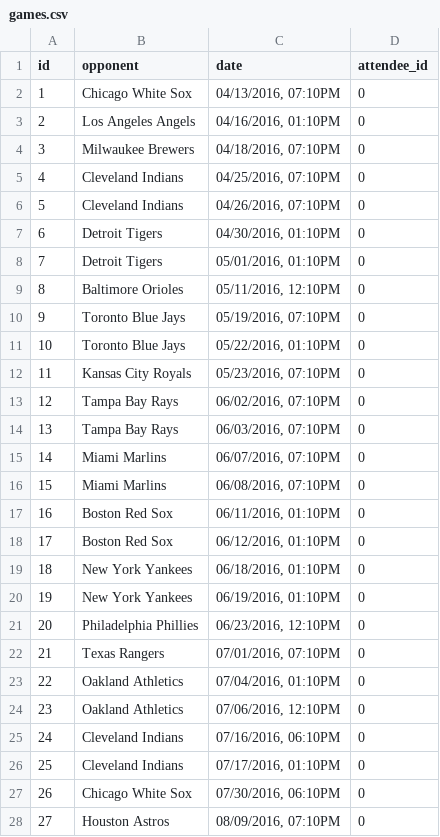
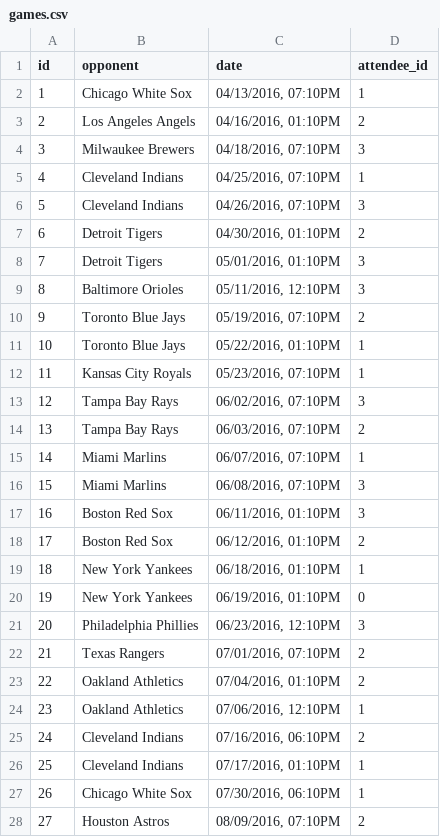
Before and after one commit to IanWhitney/rusty_twins, a CSV file: data/games.csv, drawn as a sheet; only a part is shown; the diff covers the shown part only.

Commit message:
Games picked

```diff
--- a/data/games.csv
+++ b/data/games.csv
@@ -1,28 +1,28 @@
 id,opponent,date,attendee_id
-1,Chicago White Sox,"04/13/2016, 07:10PM",0
-2,Los Angeles Angels,"04/16/2016, 01:10PM",0
-3,Milwaukee Brewers,"04/18/2016, 07:10PM",0
-4,Cleveland Indians,"04/25/2016, 07:10PM",0
-5,Cleveland Indians,"04/26/2016, 07:10PM",0
-6,Detroit Tigers,"04/30/2016, 01:10PM",0
-7,Detroit Tigers,"05/01/2016, 01:10PM",0
-8,Baltimore Orioles,"05/11/2016, 12:10PM",0
-9,Toronto Blue Jays,"05/19/2016, 07:10PM",0
-10,Toronto Blue Jays,"05/22/2016, 01:10PM",0
-11,Kansas City Royals,"05/23/2016, 07:10PM",0
-12,Tampa Bay Rays,"06/02/2016, 07:10PM",0
-13,Tampa Bay Rays,"06/03/2016, 07:10PM",0
-14,Miami Marlins,"06/07/2016, 07:10PM",0
-15,Miami Marlins,"06/08/2016, 07:10PM",0
-16,Boston Red Sox,"06/11/2016, 01:10PM",0
-17,Boston Red Sox,"06/12/2016, 01:10PM",0
-18,New York Yankees,"06/18/2016, 01:10PM",0
+1,Chicago White Sox,"04/13/2016, 07:10PM",1
+2,Los Angeles Angels,"04/16/2016, 01:10PM",2
+3,Milwaukee Brewers,"04/18/2016, 07:10PM",3
+4,Cleveland Indians,"04/25/2016, 07:10PM",1
+5,Cleveland Indians,"04/26/2016, 07:10PM",3
+6,Detroit Tigers,"04/30/2016, 01:10PM",2
+7,Detroit Tigers,"05/01/2016, 01:10PM",3
+8,Baltimore Orioles,"05/11/2016, 12:10PM",3
+9,Toronto Blue Jays,"05/19/2016, 07:10PM",2
+10,Toronto Blue Jays,"05/22/2016, 01:10PM",1
+11,Kansas City Royals,"05/23/2016, 07:10PM",1
+12,Tampa Bay Rays,"06/02/2016, 07:10PM",3
+13,Tampa Bay Rays,"06/03/2016, 07:10PM",2
+14,Miami Marlins,"06/07/2016, 07:10PM",1
+15,Miami Marlins,"06/08/2016, 07:10PM",3
+16,Boston Red Sox,"06/11/2016, 01:10PM",3
+17,Boston Red Sox,"06/12/2016, 01:10PM",2
+18,New York Yankees,"06/18/2016, 01:10PM",1
 19,New York Yankees,"06/19/2016, 01:10PM",0
-20,Philadelphia Phillies,"06/23/2016, 12:10PM",0
-21,Texas Rangers,"07/01/2016, 07:10PM",0
-22,Oakland Athletics,"07/04/2016, 01:10PM",0
-23,Oakland Athletics,"07/06/2016, 12:10PM",0
-24,Cleveland Indians,"07/16/2016, 06:10PM",0
-25,Cleveland Indians,"07/17/2016, 01:10PM",0
-26,Chicago White Sox,"07/30/2016, 06:10PM",0
-27,Houston Astros,"08/09/2016, 07:10PM",0
+20,Philadelphia Phillies,"06/23/2016, 12:10PM",3
+21,Texas Rangers,"07/01/2016, 07:10PM",2
+22,Oakland Athletics,"07/04/2016, 01:10PM",2
+23,Oakland Athletics,"07/06/2016, 12:10PM",1
+24,Cleveland Indians,"07/16/2016, 06:10PM",2
+25,Cleveland Indians,"07/17/2016, 01:10PM",1
+26,Chicago White Sox,"07/30/2016, 06:10PM",1
+27,Houston Astros,"08/09/2016, 07:10PM",2
```
Also changed, not shown: 13 edited cells elsewhere in this file.
